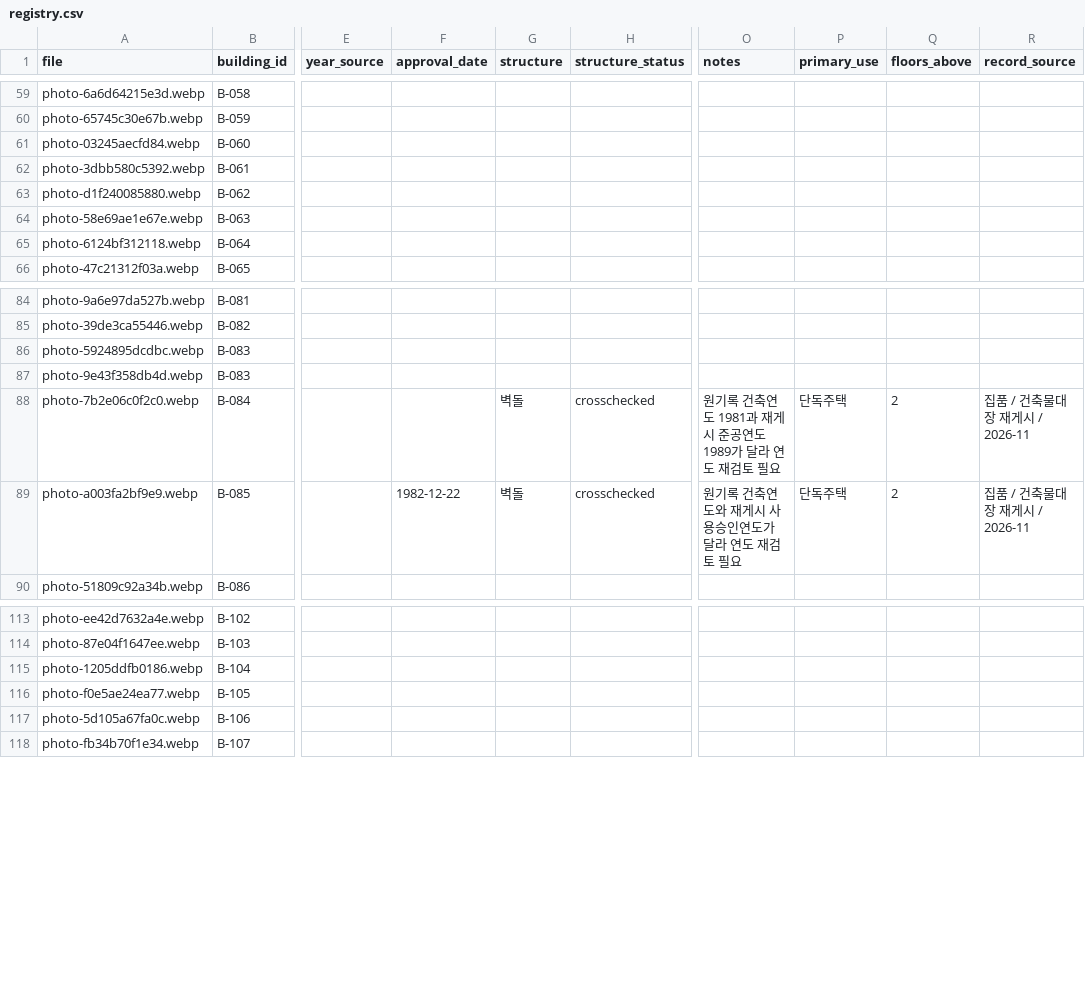
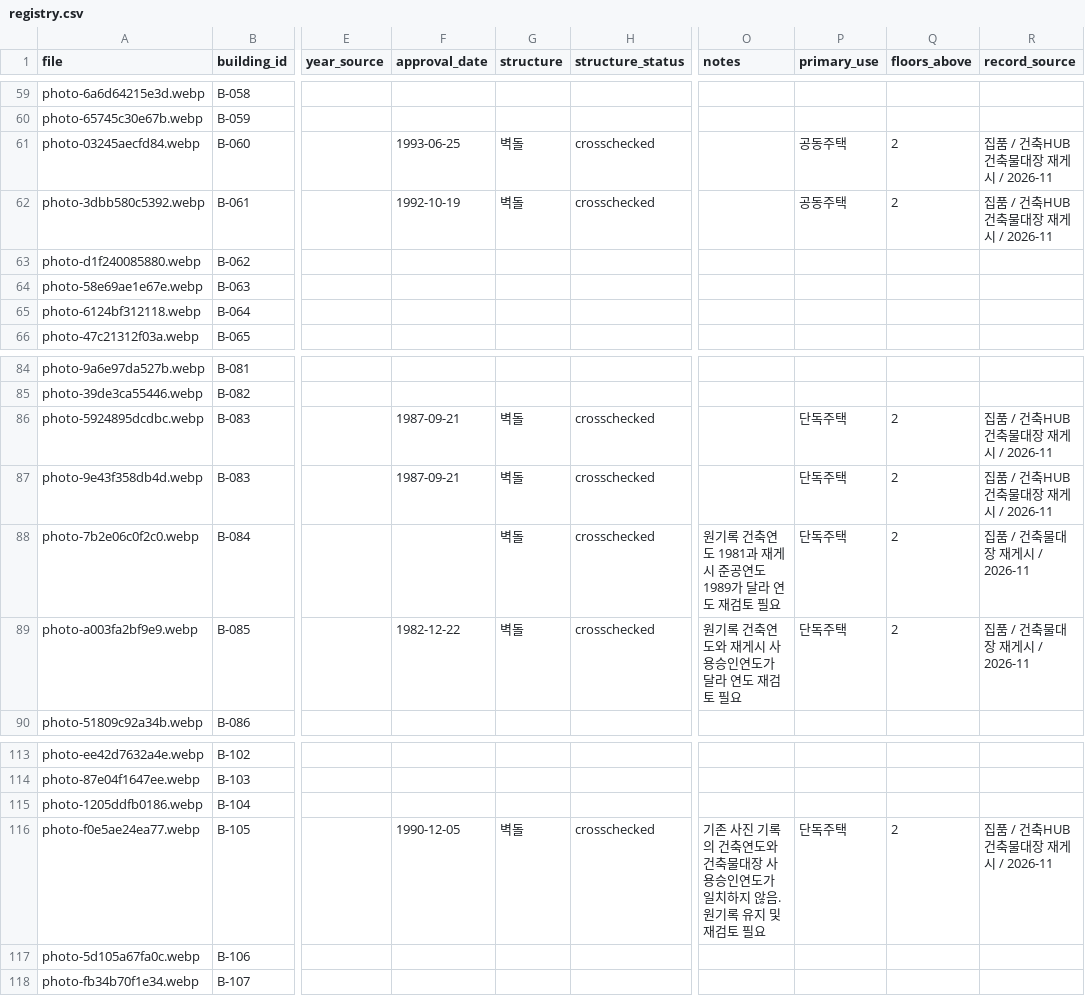
Before and after one commit to sogoose/hetero-front, a CSV file: assets/buildings/registry.csv, drawn as a sheet; only a part is shown, gaps mark what is left out; the diff covers the shown part only; the diff names each change by its address in the sheet, - before the commit and + after, or states it on an @@ line.

Commit message:
Crosscheck 11 additional archive buildings from public architectural registers, preserve discrepancies and location privacy

```diff
--- a/assets/buildings/registry.csv
+++ b/assets/buildings/registry.csv
-F61 (approval_date): (empty)
+F61 (approval_date): 1993-06-25
-G61:G62 (structure): (empty)
+G61:G62 (structure): 벽돌
-H61:H62 (structure_status): (empty)
+H61:H62 (structure_status): crosschecked
-P61:P62 (primary_use): (empty)
+P61:P62 (primary_use): 공동주택
-Q61:Q62 (floors_above): (empty)
+Q61:Q62 (floors_above): 2
-R61:R62 (record_source): (empty)
+R61:R62 (record_source): 집품 / 건축HUB 건축물대장 재게시 / 2026-11
-F62 (approval_date): (empty)
+F62 (approval_date): 1992-10-19
-F86:F87 (approval_date): (empty)
+F86:F87 (approval_date): 1987-09-21
-G86:G87 (structure): (empty)
+G86:G87 (structure): 벽돌
-H86:H87 (structure_status): (empty)
+H86:H87 (structure_status): crosschecked
-P86:P87 (primary_use): (empty)
+P86:P87 (primary_use): 단독주택
-Q86:Q87 (floors_above): (empty)
+Q86:Q87 (floors_above): 2
-R86:R87 (record_source): (empty)
+R86:R87 (record_source): 집품 / 건축HUB 건축물대장 재게시 / 2026-11
-F116 (approval_date): (empty)
+F116 (approval_date): 1990-12-05
-G116 (structure): (empty)
+G116 (structure): 벽돌
-H116 (structure_status): (empty)
+H116 (structure_status): crosschecked
-O116 (notes): (empty)
+O116 (notes): 기존 사진 기록의 건축연도와 건축물대장 사용승인연도가 일치하지 않음. 원기록 유지 및 재검토 필요
-P116 (primary_use): (empty)
+P116 (primary_use): 단독주택
-Q116 (floors_above): (empty)
+Q116 (floors_above): 2
-R116 (record_source): (empty)
+R116 (record_source): 집품 / 건축HUB 건축물대장 재게시 / 2026-11
```
Also changed, not shown: 57 edited cells elsewhere in this file.
